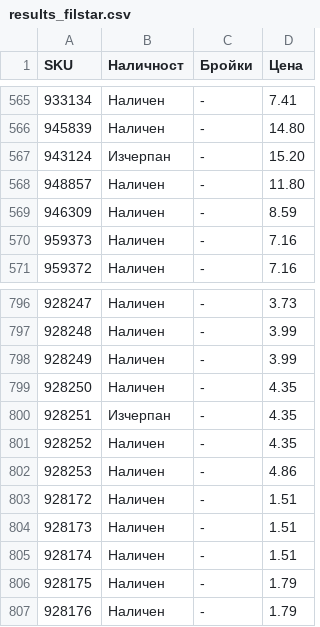
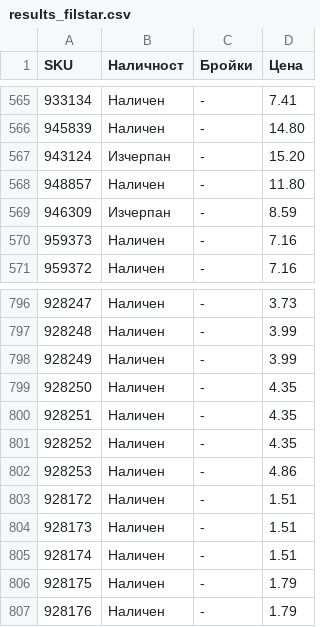
Before and after one commit to vladi1199/proba5, a CSV file: proba5/results_filstar.csv, drawn as a sheet; only a part is shown, gaps mark what is left out; the diff covers the shown part only.

```diff
--- a/proba5/results_filstar.csv
+++ b/proba5/results_filstar.csv
@@ -568,3 +568,3 @@ SKU,Наличност,Бройки,Цена
 948857,Наличен,-,11.80
-946309,Наличен,-,8.59
+946309,Изчерпан,-,8.59
 959373,Наличен,-,7.16
@@ -799,3 +799,3 @@ SKU,Наличност,Бройки,Цена
 928250,Наличен,-,4.35
-928251,Изчерпан,-,4.35
+928251,Наличен,-,4.35
 928252,Наличен,-,4.35
```
Also changed, not shown: 28 removed rows elsewhere in this file, proba5/not_found_filstar.csv, 1 other file.
